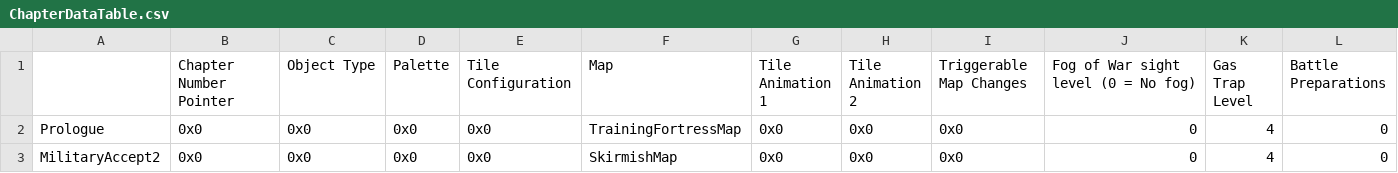
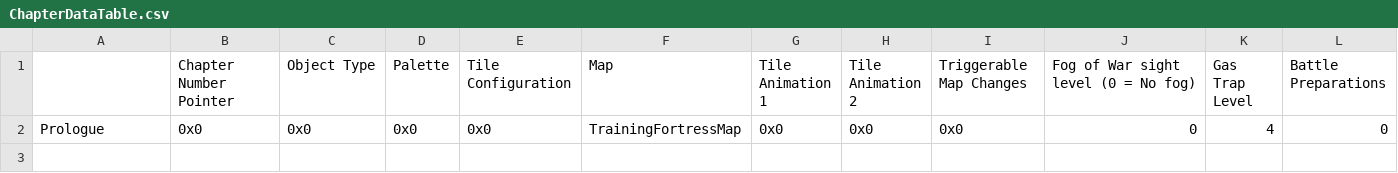
Before and after one commit to i-am-neon/fe-infinity, a CSV file: romBuilder/CSV/Tables/ChapterData/ChapterDataTable.csv, drawn as a sheet; only a part is shown; rows hold the shown columns only; the diff names each change by its address in the sheet, - before the commit and + after, or states it on an @@ line.

Commit message:
create write-chapter dir

```diff
--- a/romBuilder/CSV/Tables/ChapterData/ChapterDataTable.csv
+++ b/romBuilder/CSV/Tables/ChapterData/ChapterDataTable.csv
-row 3: MilitaryAccept2 | 0x0 | 0x0 | 0x0 | 0x0 | SkirmishMap | 0x0 | 0x0 | 0x0 | 0 | 4 | 0
```
Also changed, not shown: 13 other files.
